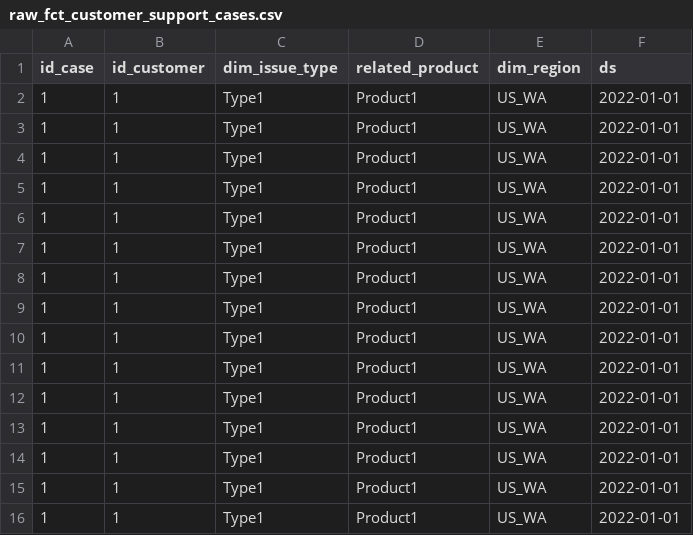
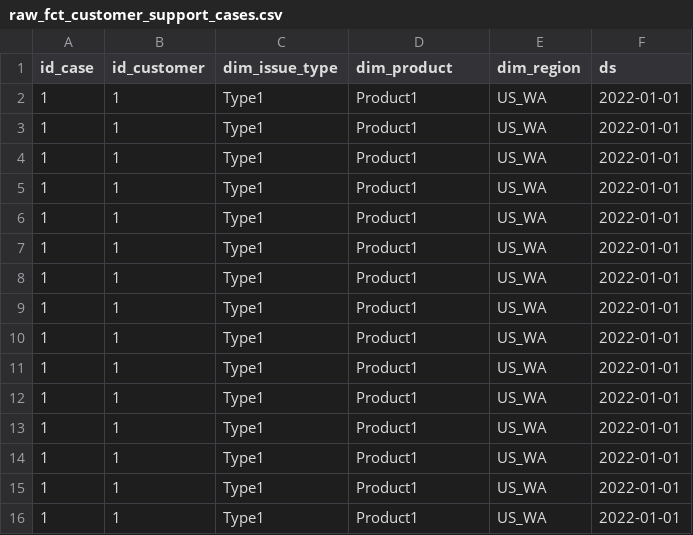
Before and after one commit to subu-biswas/dbt-df-example, a CSV file: seeds/raw_fct_customer_support_cases.csv, drawn as a sheet.

```diff
--- a/seeds/raw_fct_customer_support_cases.csv
+++ b/seeds/raw_fct_customer_support_cases.csv
@@ -1,2 +1,2 @@
-id_case,id_customer,dim_issue_type,related_product,dim_region,ds
+id_case,id_customer,dim_issue_type,dim_product,dim_region,ds
 1,1,Type1,Product1,US_WA,2022-01-01
```
Also changed, not shown: seeds/raw_fct_campaign.csv, seeds/raw_fct_competing_product.csv, 3 other files.
